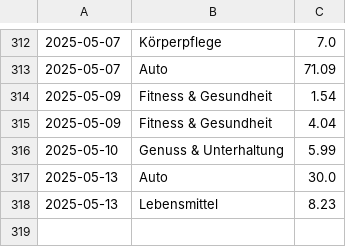
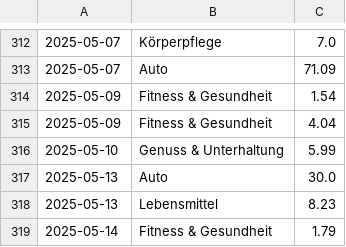
Before and after one commit to home-info/Haushaltsbuch, a CSV file: src/database.csv, drawn as a sheet; only a part is shown, gaps mark what is left out.

Commit message:
Overwrite with new file

```diff
--- a/src/database.csv
+++ b/src/database.csv
@@ -318 +318,2 @@
 2025-05-13,Lebensmittel,8.23
+2025-05-14,Fitness & Gesundheit,1.79
```
